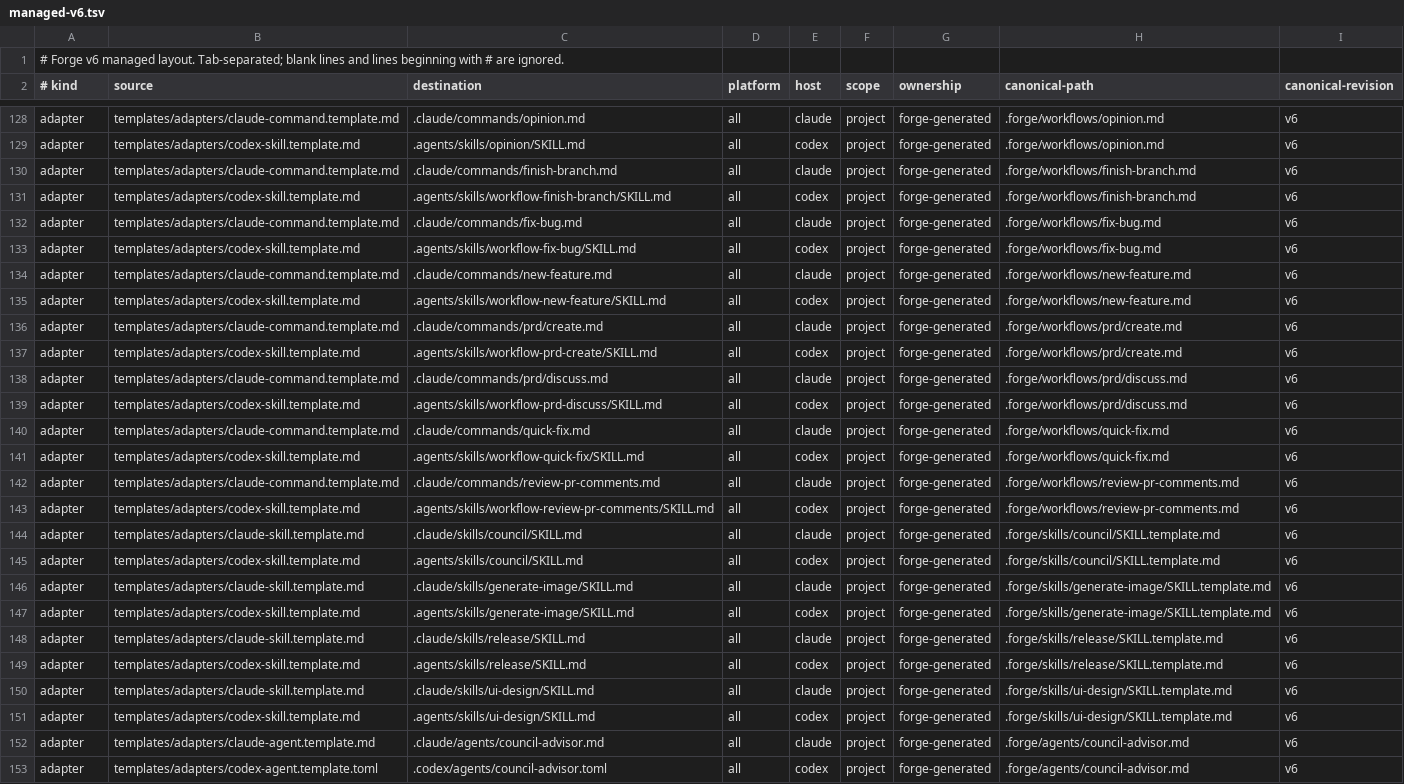
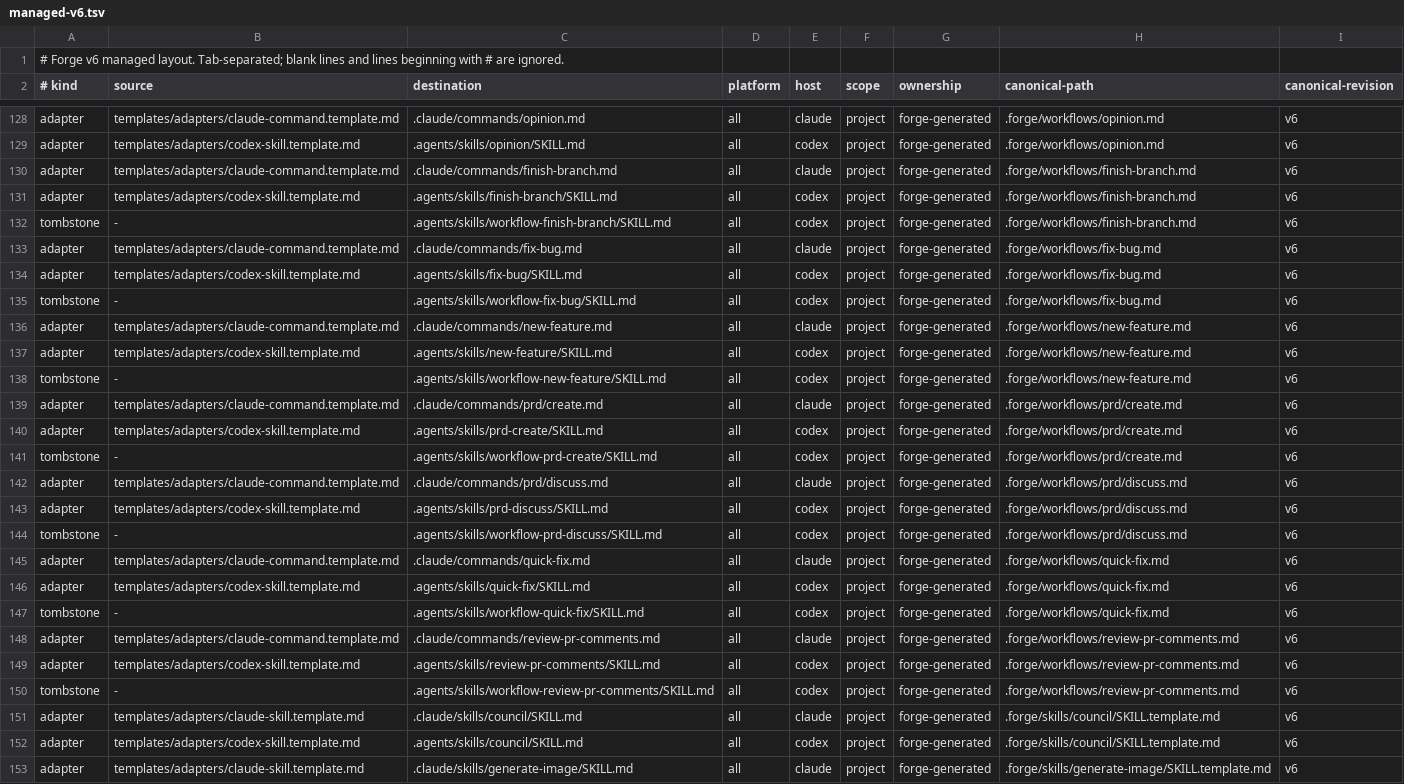
Before and after one commit to pablomarin/claude-codex-forge, a TSV file: manifests/managed-v6.tsv, drawn as a sheet; only a part is shown, gaps mark what is left out; the shorter side is filled out with more unchanged rows.

Commit message:
fix: align Codex workflow skill names with Claude commands
Generate short Codex skill names and safely migrate proven legacy wrappers.
Preserve custom skills, block ambiguous collisions, and update documentation
and Unix/Windows regression coverage.

```diff
--- a/manifests/managed-v6.tsv
+++ b/manifests/managed-v6.tsv
@@ -130,15 +130,22 @@ adapter	templates/adapters/codex-skill.template.md	.agents/skills/opinion/SKILL.
 adapter	templates/adapters/claude-command.template.md	.claude/commands/finish-branch.md	all	claude	project	forge-generated	.forge/workflows/finish-branch.md	v6
-adapter	templates/adapters/codex-skill.template.md	.agents/skills/workflow-finish-branch/SKILL.md	all	codex	project	forge-generated	.forge/workflows/finish-branch.md	v6
+adapter	templates/adapters/codex-skill.template.md	.agents/skills/finish-branch/SKILL.md	all	codex	project	forge-generated	.forge/workflows/finish-branch.md	v6
+tombstone	-	.agents/skills/workflow-finish-branch/SKILL.md	all	codex	project	forge-generated	.forge/workflows/finish-branch.md	v6
 adapter	templates/adapters/claude-command.template.md	.claude/commands/fix-bug.md	all	claude	project	forge-generated	.forge/workflows/fix-bug.md	v6
-adapter	templates/adapters/codex-skill.template.md	.agents/skills/workflow-fix-bug/SKILL.md	all	codex	project	forge-generated	.forge/workflows/fix-bug.md	v6
+adapter	templates/adapters/codex-skill.template.md	.agents/skills/fix-bug/SKILL.md	all	codex	project	forge-generated	.forge/workflows/fix-bug.md	v6
+tombstone	-	.agents/skills/workflow-fix-bug/SKILL.md	all	codex	project	forge-generated	.forge/workflows/fix-bug.md	v6
 adapter	templates/adapters/claude-command.template.md	.claude/commands/new-feature.md	all	claude	project	forge-generated	.forge/workflows/new-feature.md	v6
-adapter	templates/adapters/codex-skill.template.md	.agents/skills/workflow-new-feature/SKILL.md	all	codex	project	forge-generated	.forge/workflows/new-feature.md	v6
+adapter	templates/adapters/codex-skill.template.md	.agents/skills/new-feature/SKILL.md	all	codex	project	forge-generated	.forge/workflows/new-feature.md	v6
+tombstone	-	.agents/skills/workflow-new-feature/SKILL.md	all	codex	project	forge-generated	.forge/workflows/new-feature.md	v6
 adapter	templates/adapters/claude-command.template.md	.claude/commands/prd/create.md	all	claude	project	forge-generated	.forge/workflows/prd/create.md	v6
-adapter	templates/adapters/codex-skill.template.md	.agents/skills/workflow-prd-create/SKILL.md	all	codex	project	forge-generated	.forge/workflows/prd/create.md	v6
+adapter	templates/adapters/codex-skill.template.md	.agents/skills/prd-create/SKILL.md	all	codex	project	forge-generated	.forge/workflows/prd/create.md	v6
+tombstone	-	.agents/skills/workflow-prd-create/SKILL.md	all	codex	project	forge-generated	.forge/workflows/prd/create.md	v6
 adapter	templates/adapters/claude-command.template.md	.claude/commands/prd/discuss.md	all	claude	project	forge-generated	.forge/workflows/prd/discuss.md	v6
-adapter	templates/adapters/codex-skill.template.md	.agents/skills/workflow-prd-discuss/SKILL.md	all	codex	project	forge-generated	.forge/workflows/prd/discuss.md	v6
+adapter	templates/adapters/codex-skill.template.md	.agents/skills/prd-discuss/SKILL.md	all	codex	project	forge-generated	.forge/workflows/prd/discuss.md	v6
+tombstone	-	.agents/skills/workflow-prd-discuss/SKILL.md	all	codex	project	forge-generated	.forge/workflows/prd/discuss.md	v6
 adapter	templates/adapters/claude-command.template.md	.claude/commands/quick-fix.md	all	claude	project	forge-generated	.forge/workflows/quick-fix.md	v6
-adapter	templates/adapters/codex-skill.template.md	.agents/skills/workflow-quick-fix/SKILL.md	all	codex	project	forge-generated	.forge/workflows/quick-fix.md	v6
+adapter	templates/adapters/codex-skill.template.md	.agents/skills/quick-fix/SKILL.md	all	codex	project	forge-generated	.forge/workflows/quick-fix.md	v6
+tombstone	-	.agents/skills/workflow-quick-fix/SKILL.md	all	codex	project	forge-generated	.forge/workflows/quick-fix.md	v6
 adapter	templates/adapters/claude-command.template.md	.claude/commands/review-pr-comments.md	all	claude	project	forge-generated	.forge/workflows/review-pr-comments.md	v6
-adapter	templates/adapters/codex-skill.template.md	.agents/skills/workflow-review-pr-comments/SKILL.md	all	codex	project	forge-generated	.forge/workflows/review-pr-comments.md	v6
+adapter	templates/adapters/codex-skill.template.md	.agents/skills/review-pr-comments/SKILL.md	all	codex	project	forge-generated	.forge/workflows/review-pr-comments.md	v6
+tombstone	-	.agents/skills/workflow-review-pr-comments/SKILL.md	all	codex	project	forge-generated	.forge/workflows/review-pr-comments.md	v6
 adapter	templates/adapters/claude-skill.template.md	.claude/skills/council/SKILL.md	all	claude	project	forge-generated	.forge/skills/council/SKILL.template.md	v6
```
Also changed, not shown: manifests/host-capabilities.tsv, 20 other files.
